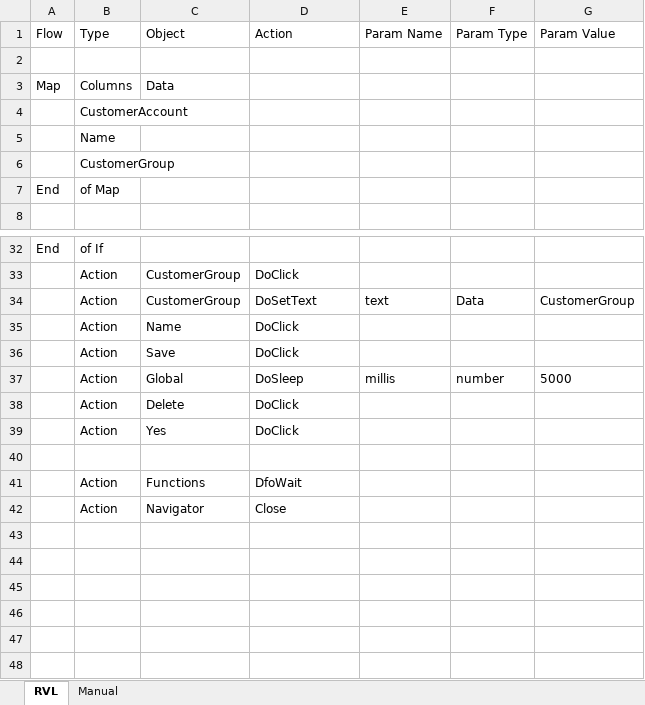
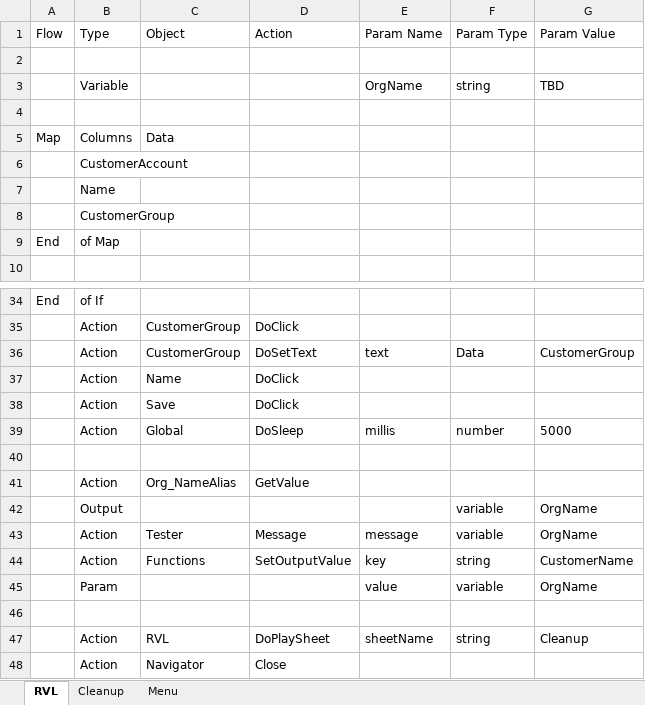
Before and after one commit to Inflectra/rapise-dynamics365-fo, an Excel workbook: TC_CreateNewCustomer/Main.rvl.xlsx, sheet RVL, drawn as a sheet; only a part is shown, gaps mark what is left out; values as stored, in another font and other column widths than the file's, no borders; removed rows and columns are numbered as before the commit, all else as after; the diff names each change by its address in the sheet, - before the commit and + after, or states it on an @@ line.

Commit message:
CreateNewCustomer upgraded

```diff
--- a/TC_CreateNewCustomer/Main.rvl.xlsx (sheet RVL)
+++ b/TC_CreateNewCustomer/Main.rvl.xlsx (sheet RVL)
-sheet tab: Manual
+sheet tab: Cleanup
+sheet tab: Menu
+row 3:  | Variable |  |  | OrgName | string | TBD
+row 4: (empty)
-row 38:  | Action | Delete | DoClick
-row 39:  | Action | Yes | DoClick
+row 41:  | Action | Org_NameAlias | GetValue
+row 42:  | Output |  |  |  | variable | OrgName
+row 43:  | Action | Tester | Message | message | variable | OrgName
+row 44:  | Action | Functions | SetOutputValue | key | string | CustomerName
+row 45:  | Param |  |  | value | variable | OrgName
-row 46:  | Action | Functions | DfoWait
+row 46: (empty)
+row 47:  | Action | RVL | DoPlaySheet | sheetName | string | Cleanup
```
Also changed, not shown: sheet Cleanup, 4 other files.
